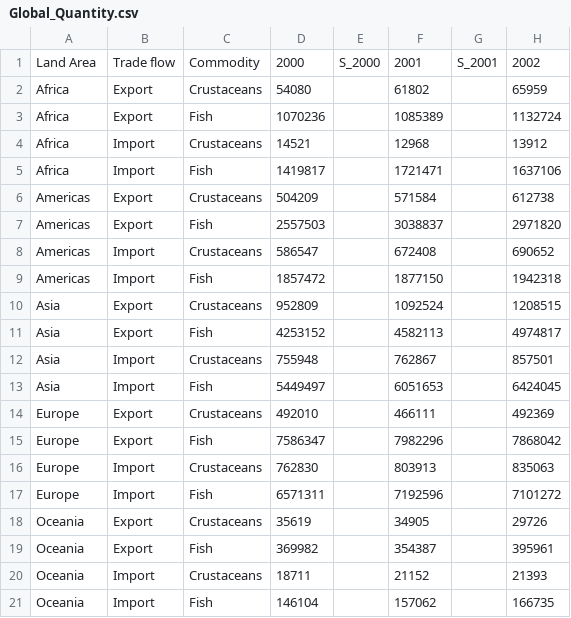
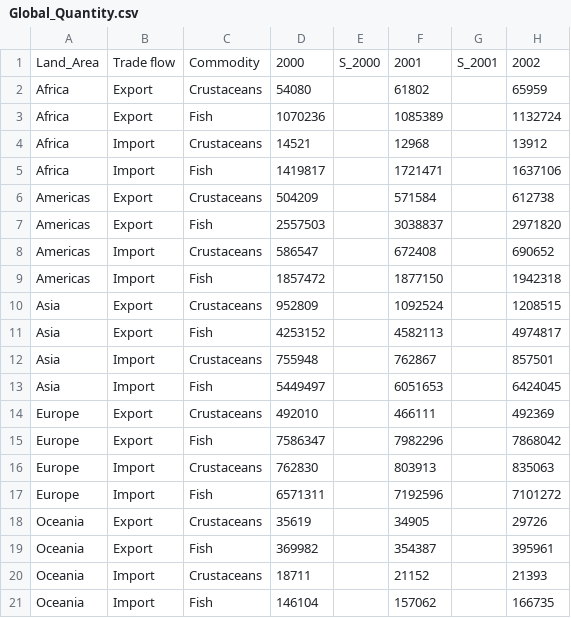
Before and after one commit to Enreis/Altair_Vegalite_InfoVis_2023, a CSV file: dataset/Global_Quantity.csv, drawn as a sheet; only a part is shown; the diff names each change by its address in the sheet, - before the commit and + after, or states it on an @@ line.

Commit message:
atualização

```diff
--- a/dataset/Global_Quantity.csv
+++ b/dataset/Global_Quantity.csv
-A1: Land Area
+A1: Land_Area
```
